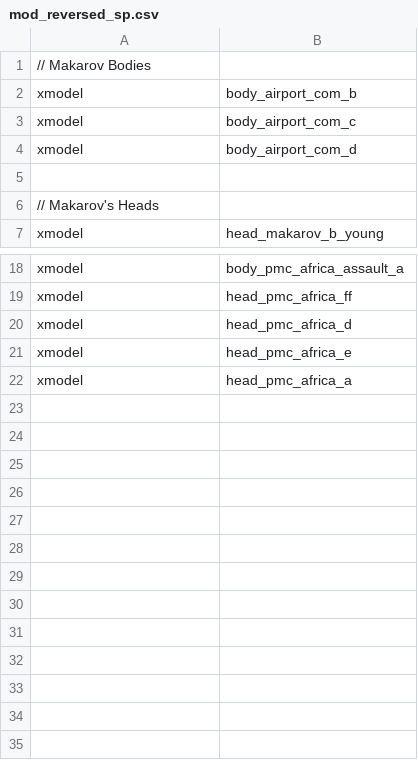
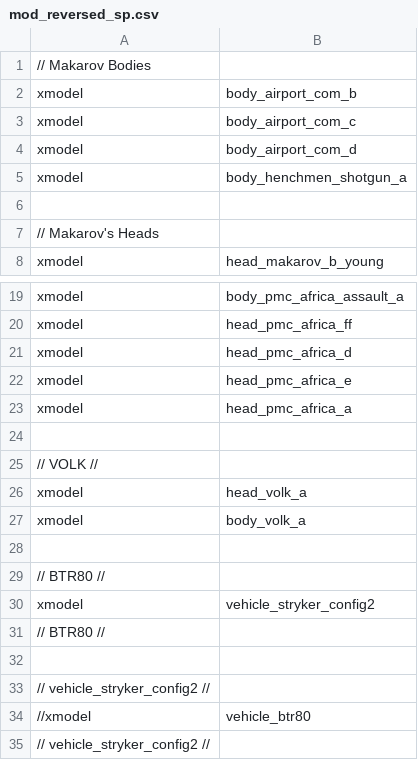
Before and after one commit to 3bdulra7manAmir/IW5_Reversed, a CSV file: Files/zone/mod_reversed_sp.csv, drawn as a sheet; only a part is shown, gaps mark what is left out.

```diff
--- a/Files/zone/mod_reversed_sp.csv
+++ b/Files/zone/mod_reversed_sp.csv
@@ -4,2 +4,3 @@ xmodel,body_airport_com_c
 xmodel,body_airport_com_d
+xmodel,body_henchmen_shotgun_a
 
@@ -22 +23,13 @@ xmodel,head_pmc_africa_e
 xmodel,head_pmc_africa_a
+
+// VOLK //
+xmodel,head_volk_a
+xmodel,body_volk_a
+
+// BTR80 //
+xmodel,vehicle_stryker_config2
+// BTR80 //
+
+// vehicle_stryker_config2 //
+//xmodel,vehicle_btr80
+// vehicle_stryker_config2 //
```
Also changed, not shown: 37 other files.
